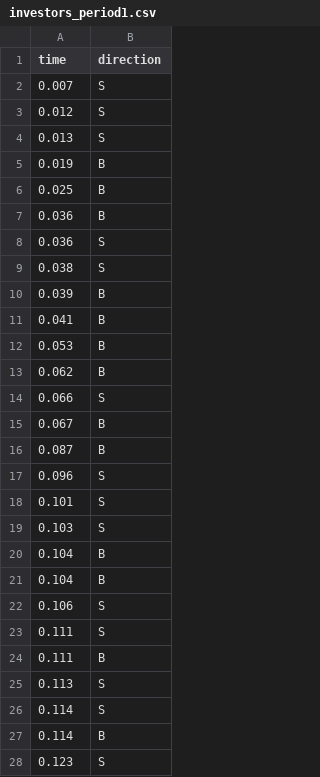
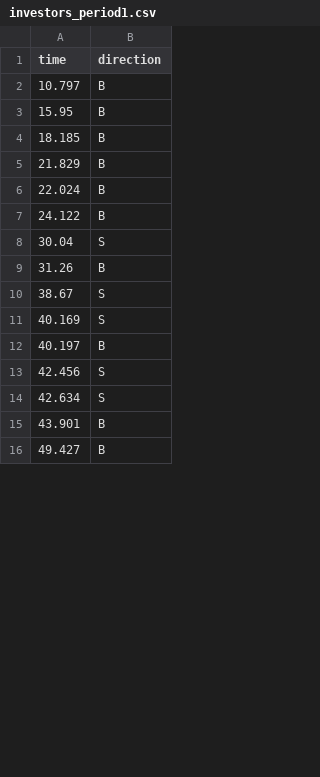
Before and after one commit to Leeps-Lab/high_frequency_trading, a CSV file: session_config/Pilot/Draw2/investors_period1.csv, drawn as a sheet; only a part is shown; the diff covers the shown part only.

```diff
--- a/session_config/Pilot/Draw2/investors_period1.csv
+++ b/session_config/Pilot/Draw2/investors_period1.csv
@@ -1,28 +1,16 @@
 time,direction
-0.007,S
-0.012,S
-0.013,S
-0.019,B
-0.025,B
-0.036,B
-0.036,S
-0.038,S
-0.039,B
-0.041,B
-0.053,B
-0.062,B
-0.066,S
-0.067,B
-0.087,B
-0.096,S
-0.101,S
-0.103,S
-0.104,B
-0.104,B
-0.106,S
-0.111,S
-0.111,B
-0.113,S
-0.114,S
-0.114,B
-0.123,S
+10.797,B
+15.95,B
+18.185,B
+21.829,B
+22.024,B
+24.122,B
+30.04,S
+31.26,B
+38.67,S
+40.169,S
+40.197,B
+42.456,S
+42.634,S
+43.901,B
+49.427,B
```
Also changed, not shown: 53 added rows, 16 removed rows and 13 edited cells elsewhere in this file, session_config/Pilot/Draw1/jumps_period1.csv, session_config/Pilot/Draw1/jumps_period3.csv, 48 other files.
